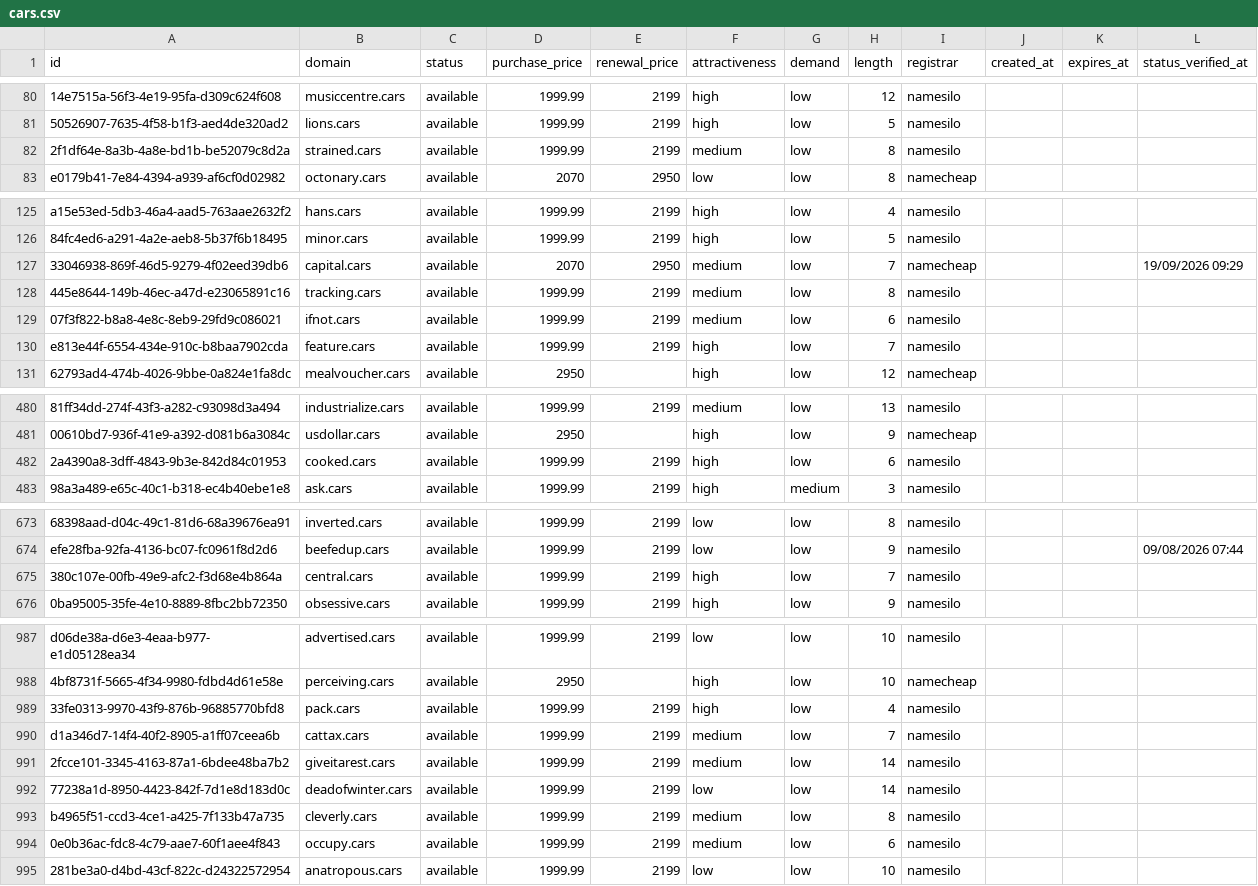
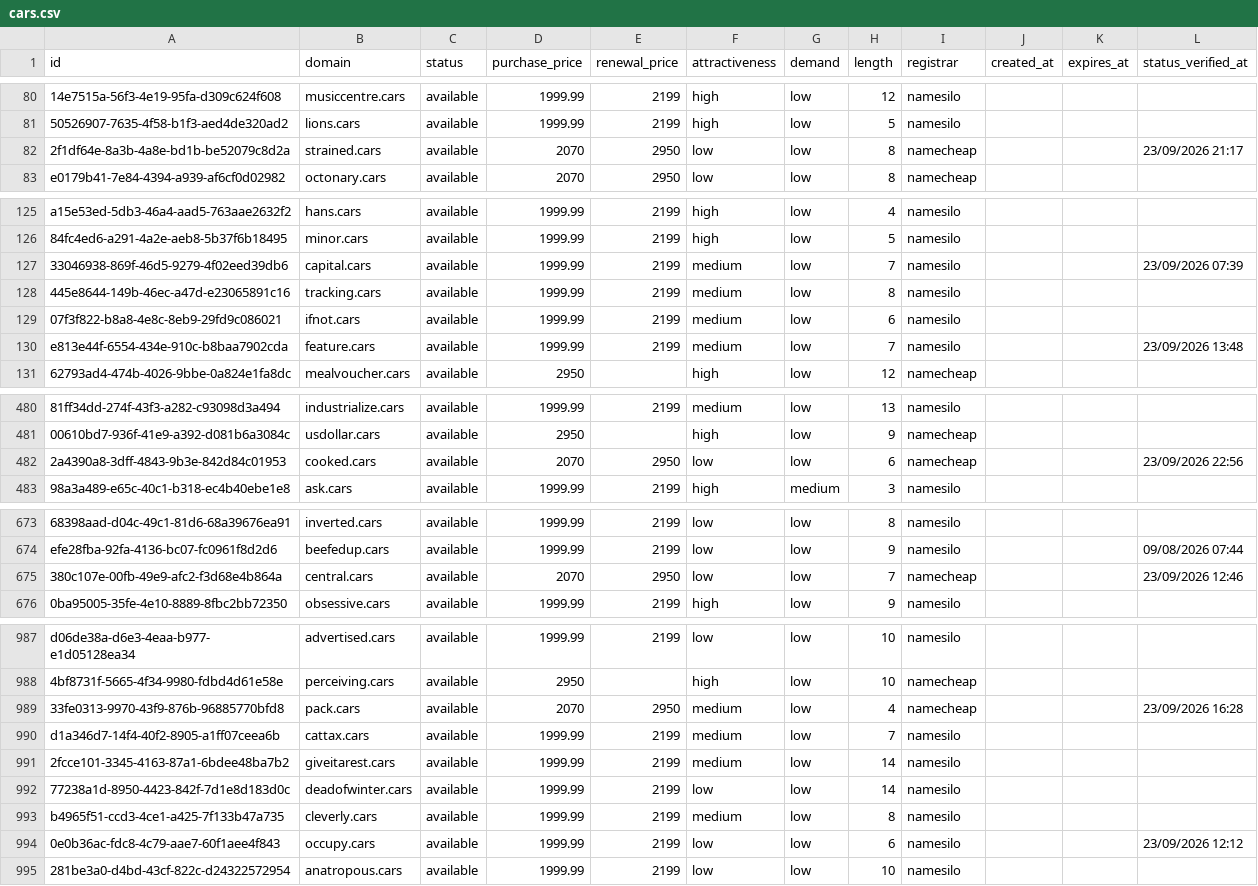
Before and after one commit to UniqueDomains/cars-oneword-domains, a CSV file: cars.csv, drawn as a sheet; only a part is shown, gaps mark what is left out; the diff covers the shown part only; the diff names each change by its address in the sheet, - before the commit and + after, or states it on an @@ line.

```diff
--- a/cars.csv
+++ b/cars.csv
-D82 (purchase_price): 1999.99
+D82 (purchase_price): 2070
-E82 (renewal_price): 2199
+E82 (renewal_price): 2950
-F82 (attractiveness): medium
+F82 (attractiveness): low
-I82 (registrar): namesilo
+I82 (registrar): namecheap
-L82 (status_verified_at): (empty)
+L82 (status_verified_at): 23/09/2026 21:17
-D127 (purchase_price): 2070
+D127 (purchase_price): 1999.99
-E127 (renewal_price): 2950
+E127 (renewal_price): 2199
-I127 (registrar): namecheap
+I127 (registrar): namesilo
-L127 (status_verified_at): 19/09/2026 09:29
+L127 (status_verified_at): 23/09/2026 07:39
-F130 (attractiveness): high
+F130 (attractiveness): medium
-L130 (status_verified_at): (empty)
+L130 (status_verified_at): 23/09/2026 13:48
-D482 (purchase_price): 1999.99
+D482 (purchase_price): 2070
-E482 (renewal_price): 2199
+E482 (renewal_price): 2950
-F482 (attractiveness): high
+F482 (attractiveness): low
-I482 (registrar): namesilo
+I482 (registrar): namecheap
-L482 (status_verified_at): (empty)
+L482 (status_verified_at): 23/09/2026 22:56
-D675 (purchase_price): 1999.99
+D675 (purchase_price): 2070
-E675 (renewal_price): 2199
+E675 (renewal_price): 2950
-F675 (attractiveness): high
+F675 (attractiveness): low
-I675 (registrar): namesilo
+I675 (registrar): namecheap
-L675 (status_verified_at): (empty)
+L675 (status_verified_at): 23/09/2026 12:46
-D989 (purchase_price): 1999.99
+D989 (purchase_price): 2070
-E989 (renewal_price): 2199
+E989 (renewal_price): 2950
-F989 (attractiveness): high
+F989 (attractiveness): medium
-I989 (registrar): namesilo
+I989 (registrar): namecheap
-L989 (status_verified_at): (empty)
+L989 (status_verified_at): 23/09/2026 16:28
-F994 (attractiveness): medium
+F994 (attractiveness): low
-L994 (status_verified_at): (empty)
+L994 (status_verified_at): 23/09/2026 12:12
```
Also changed, not shown: 81 edited cells elsewhere in this file, 4 other files.
